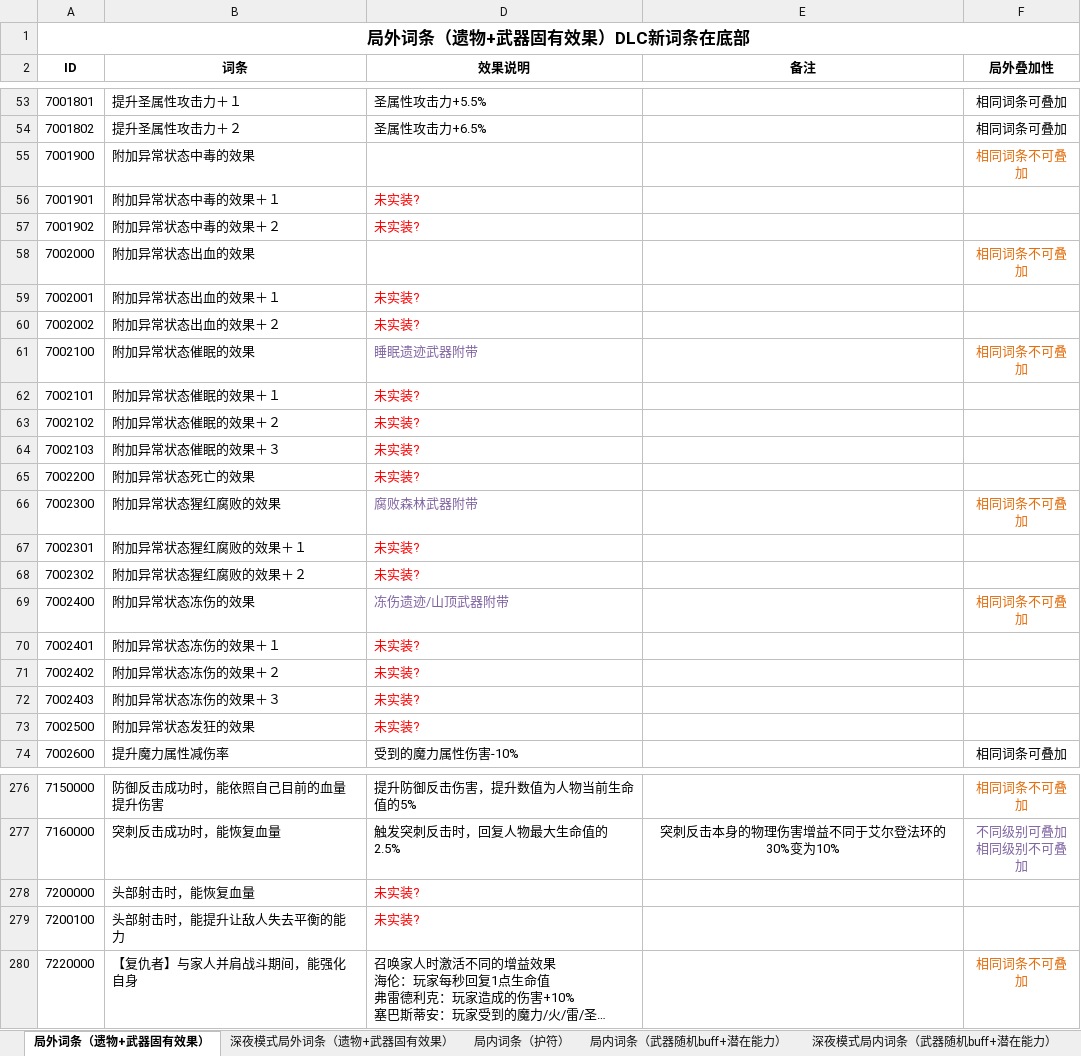
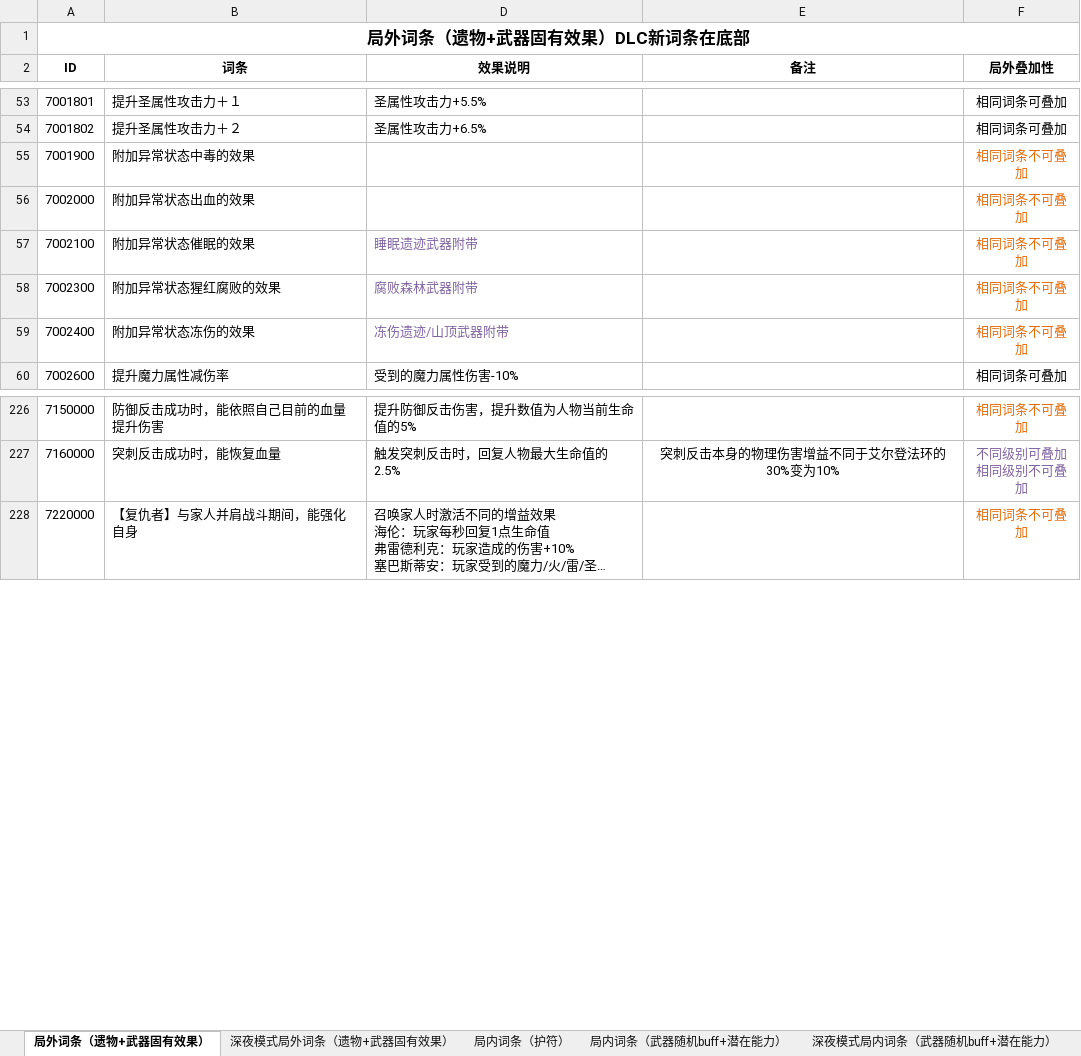
Before and after one commit to xxiixi/NightreignQuickRef, an Excel workbook: reference/raw_data/【艾尔登法环：黑夜君临】DLC全遗物、武器固有效果、护符、潜在能力、武器随机buff（适配游戏1.03.1）修正版v2.xlsx, sheet 局外词条（遗物+武器固有效果）, drawn as a sheet; only a part is shown, gaps mark what is left out; long unchanged cells end in …; values as stored, in another font and other column widths than the file's, no borders; the diff covers the shown part only; the diff names each change by its address in the sheet, - before the commit and + after, or states it on an @@ line.

```diff
--- a/reference/raw_data/【艾尔登法环：黑夜君临】DLC全遗物、武器固有效果、护符、潜在能力、武器随机buff（适配游戏1.03.1）修正版v2.xlsx (sheet 局外词条（遗物+武器固有效果）)
+++ b/reference/raw_data/【艾尔登法环：黑夜君临】DLC全遗物、武器固有效果、护符、潜在能力、武器随机buff（适配游戏1.03.1）修正版v2.xlsx (sheet 局外词条（遗物+武器固有效果）)
-row 56: 7001901 | 附加异常状态中毒的效果＋１ | 未实装?
-row 57: 7001902 | 附加异常状态中毒的效果＋２ | 未实装?
-row 59: 7002001 | 附加异常状态出血的效果＋１ | 未实装?
-row 60: 7002002 | 附加异常状态出血的效果＋２ | 未实装?
-row 62: 7002101 | 附加异常状态催眠的效果＋１ | 未实装?
-row 63: 7002102 | 附加异常状态催眠的效果＋２ | 未实装?
-row 64: 7002103 | 附加异常状态催眠的效果＋３ | 未实装?
-row 65: 7002200 | 附加异常状态死亡的效果 | 未实装?
-row 67: 7002301 | 附加异常状态猩红腐败的效果＋１ | 未实装?
-row 68: 7002302 | 附加异常状态猩红腐败的效果＋２ | 未实装?
-row 70: 7002401 | 附加异常状态冻伤的效果＋１ | 未实装?
-row 71: 7002402 | 附加异常状态冻伤的效果＋２ | 未实装?
-row 72: 7002403 | 附加异常状态冻伤的效果＋３ | 未实装?
-row 73: 7002500 | 附加异常状态发狂的效果 | 未实装?
-row 278: 7200000 | 头部射击时，能恢复血量 | 未实装?
-row 279: 7200100 | 头部射击时，能提升让敌人失去平衡的能力 | 未实装?
```
Also changed, not shown: 46 removed rows elsewhere in this sheet.
